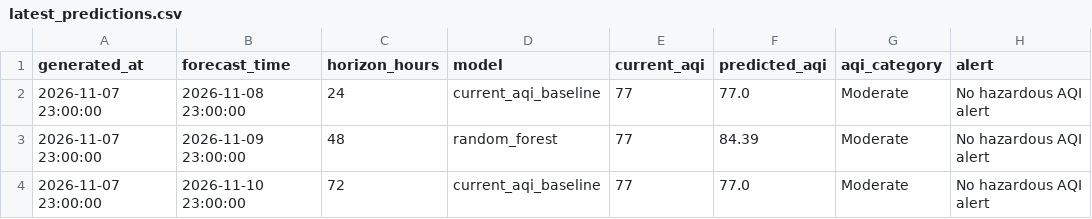
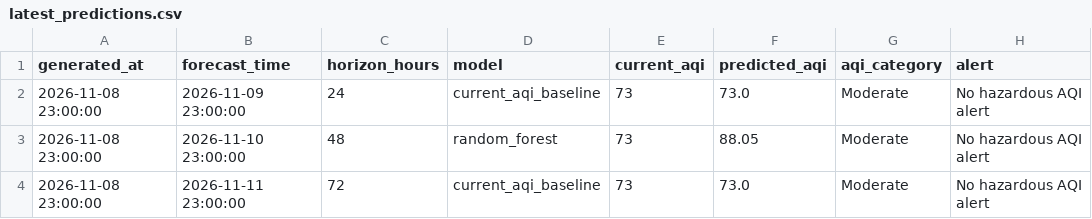
Before and after one commit to khizerrizvi12/Pearls-AQI-Predictor, a CSV file: data/processed/latest_predictions.csv, drawn as a sheet.

```diff
--- a/data/processed/latest_predictions.csv
+++ b/data/processed/latest_predictions.csv
@@ -1,4 +1,4 @@
 generated_at,forecast_time,horizon_hours,model,current_aqi,predicted_aqi,aqi_category,alert
-2026-11-07 23:00:00,2026-11-08 23:00:00,24,current_aqi_baseline,77,77.0,Moderate,No hazardous AQI alert
-2026-11-07 23:00:00,2026-11-09 23:00:00,48,random_forest,77,84.39,Moderate,No hazardous AQI alert
-2026-11-07 23:00:00,2026-11-10 23:00:00,72,current_aqi_baseline,77,77.0,Moderate,No hazardous AQI alert
+2026-11-08 23:00:00,2026-11-09 23:00:00,24,current_aqi_baseline,73,73.0,Moderate,No hazardous AQI alert
+2026-11-08 23:00:00,2026-11-10 23:00:00,48,random_forest,73,88.05,Moderate,No hazardous AQI alert
+2026-11-08 23:00:00,2026-11-11 23:00:00,72,current_aqi_baseline,73,73.0,Moderate,No hazardous AQI alert
```
Also changed, not shown: data/processed/feature_importance.csv, data/processed/model_metrics.csv, 1 other file.
